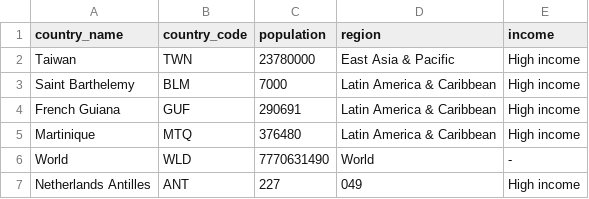
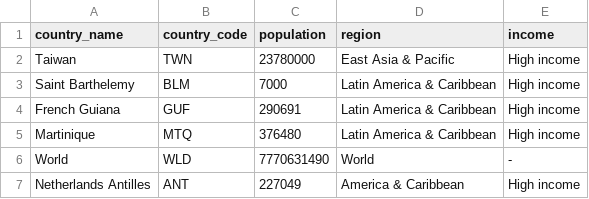
Before and after one commit to covid19-data/covid19-data, a CSV file: curation_data/country/extra_country_metadata.csv, drawn as a sheet.

```diff
--- a/curation_data/country/extra_country_metadata.csv
+++ b/curation_data/country/extra_country_metadata.csv
@@ -6,2 +6,2 @@ Martinique,MTQ,376480,Latin America & Caribbean,High income
 World,WLD,7770631490,World,-
-Netherlands Antilles,ANT,227,049,High income
+Netherlands Antilles,ANT,227049,America & Caribbean,High income
```
Also changed, not shown: output/metadata/country/country_metadata.csv, 2 other files.
